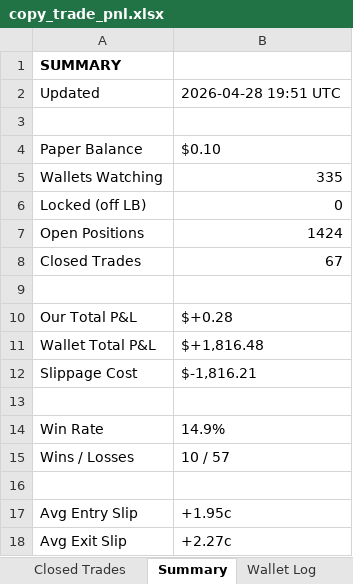
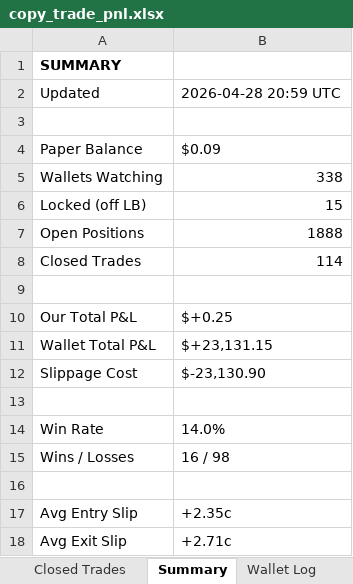
Before and after one commit to rohanbeingsocial/railwayperpetual, an Excel workbook: copy_trade_pnl.xlsx, sheet Summary, drawn as a sheet; values as stored, in another font and other column widths than the file's, no borders; the diff names each change by its address in the sheet, - before the commit and + after, or states it on an @@ line.

```diff
--- a/copy_trade_pnl.xlsx (sheet Summary)
+++ b/copy_trade_pnl.xlsx (sheet Summary)
-B2: 2026-04-28 19:51 UTC
+B2: 2026-04-28 20:59 UTC
-B4: $0.10
+B4: $0.09
-B5: 335
+B5: 338
-B6: 0
+B6: 15
-B7: 1424
+B7: 1888
-B8: 67
+B8: 114
-B10: $+0.28
+B10: $+0.25
-B11: $+1,816.48
+B11: $+23,131.15
-B12: $-1,816.21
+B12: $-23,130.90
-B14: 14.9%
+B14: 14.0%
-B15: 10 / 57
+B15: 16 / 98
-B17: +1.95c
+B17: +2.35c
-B18: +2.27c
+B18: +2.71c
```
Also changed, not shown: sheet Open Trades, sheet Closed Trades, sheet Wallet Log.
